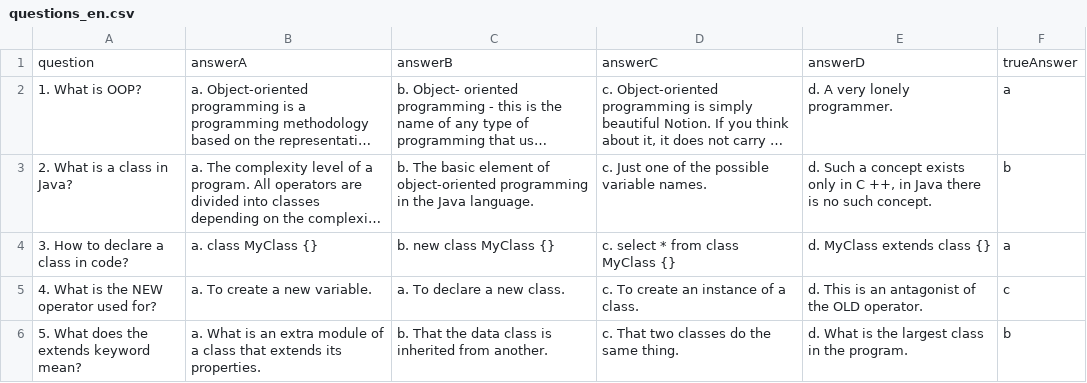
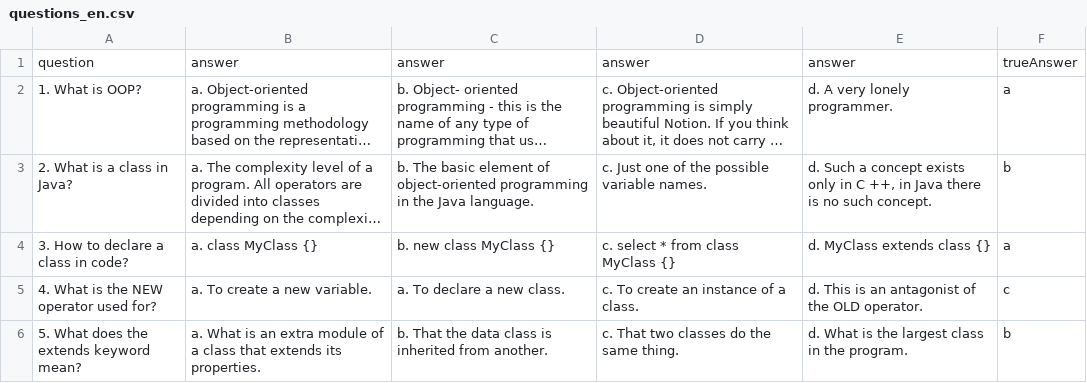
Before and after one commit to s-shumakov/otus_spring_2019_05, a CSV file: HW_01-student-testing/src/main/resources/csv/questions_en.csv, drawn as a sheet; long unchanged cells end in …; the diff names each change by its address in the sheet, - before the commit and + after, or states it on an @@ line.

Commit message:
Change answers fields to MultiValuedMap field.

```diff
--- a/HW_01-student-testing/src/main/resources/csv/questions_en.csv
+++ b/HW_01-student-testing/src/main/resources/csv/questions_en.csv
-B1: answerA
+B1: answer
-C1: answerB
+C1: answer
-D1: answerC
+D1: answer
-E1: answerD
+E1: answer
```
Also changed, not shown: HW_01-student-testing/src/main/resources/csv/questions.csv, 3 other files.
